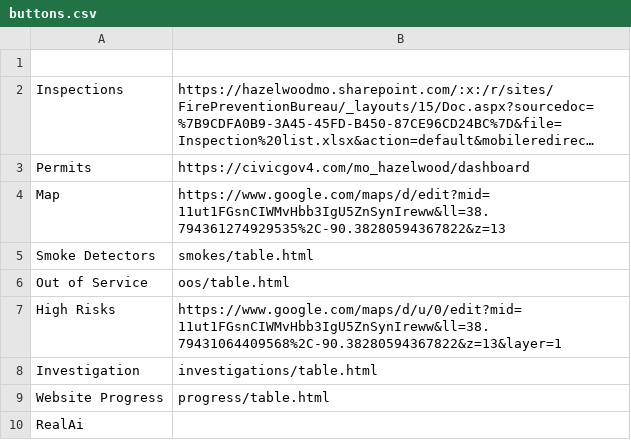
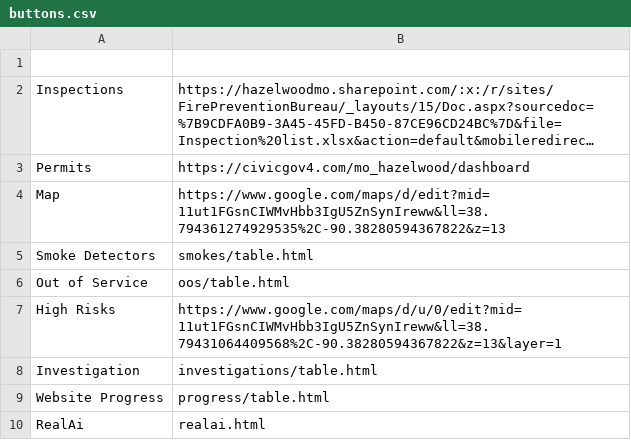
Before and after one commit to hazelwoodfiremarshal/dashboard, a CSV file: buttons.csv, drawn as a sheet; long unchanged cells end in ….

Commit message:
Update buttons.csv with new 'RealAi' entry
Added a new entry for 'RealAi' with a link to 'realai.html'.

```diff
--- a/buttons.csv
+++ b/buttons.csv
@@ -9,2 +9,2 @@ Investigation,investigations/table.html
 Website Progress,progress/table.html
-RealAi,
+RealAi,realai.html
```
